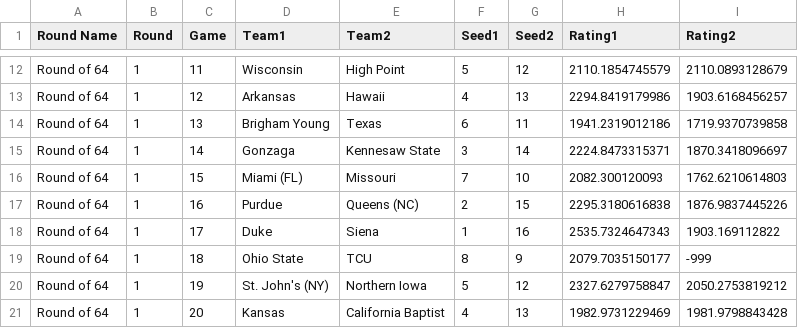
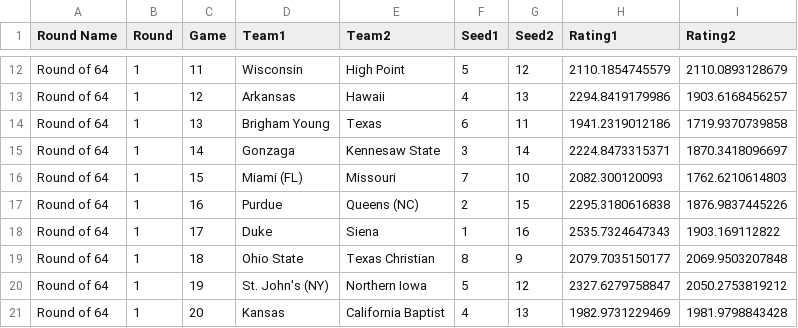
Before and after one commit to empty-labs/college-hoops, a CSV file: Data/Tournament Picks/picks_2026_adj_elo.csv, drawn as a sheet; only a part is shown, gaps mark what is left out.

```diff
--- a/Data/Tournament Picks/picks_2026_adj_elo.csv
+++ b/Data/Tournament Picks/picks_2026_adj_elo.csv
@@ -18,3 +18,3 @@ Round of 64,1,16,Purdue,Queens (NC),2,15,2295.3180616838,1876.9837445226
 Round of 64,1,17,Duke,Siena,1,16,2535.7324647343,1903.169112822
-Round of 64,1,18,Ohio State,TCU,8,9,2079.7035150177,-999
+Round of 64,1,18,Ohio State,Texas Christian,8,9,2079.7035150177,2069.9503207848
 Round of 64,1,19,St. John's (NY),Northern Iowa,5,12,2327.6279758847,2050.2753819212
```
Also changed, not shown: Data/Tournament Picks/picks_2026_avg_net_points.csv, Data/Tournament Picks/picks_2026_avg_points_for.csv, 13 other files.
